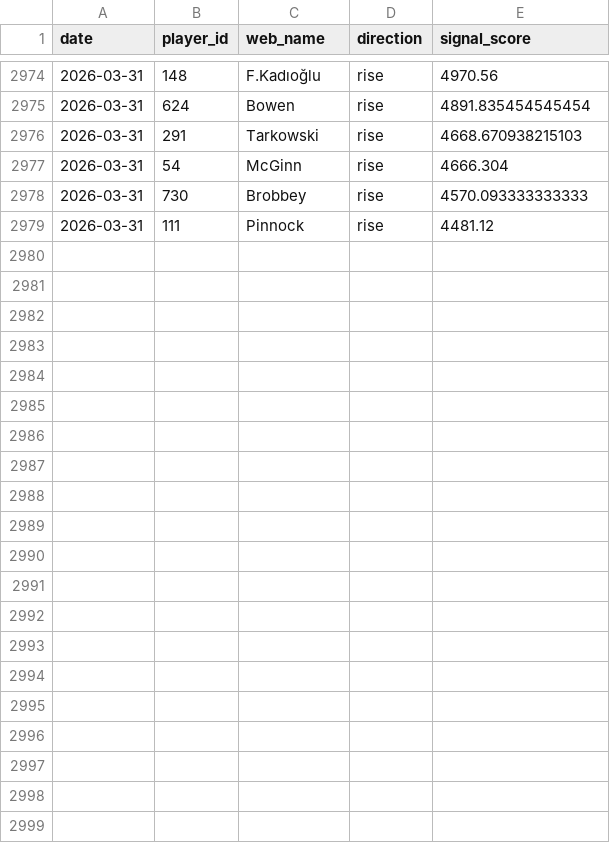
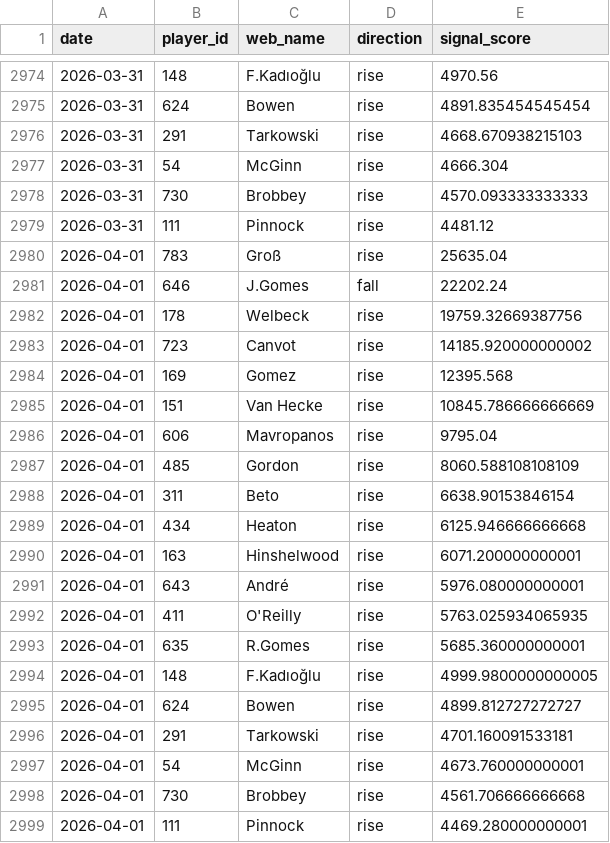
Before and after one commit to dauadaishaya9-lab/Fpl-price-predictor-, a CSV file: data/summary.csv, drawn as a sheet; only a part is shown, gaps mark what is left out; the diff names each change by its address in the sheet, - before the commit and + after, or states it on an @@ line.

```diff
--- a/data/summary.csv
+++ b/data/summary.csv
+row 2980: 2026-04-01 | 783 | Groß | rise | 25635.04
+row 2981: 2026-04-01 | 646 | J.Gomes | fall | 22202.24
+row 2982: 2026-04-01 | 178 | Welbeck | rise | 19759.32669387756
+row 2983: 2026-04-01 | 723 | Canvot | rise | 14185.920000000002
+row 2984: 2026-04-01 | 169 | Gomez | rise | 12395.568
+row 2985: 2026-04-01 | 151 | Van Hecke | rise | 10845.786666666669
+row 2986: 2026-04-01 | 606 | Mavropanos | rise | 9795.04
+row 2987: 2026-04-01 | 485 | Gordon | rise | 8060.588108108109
+row 2988: 2026-04-01 | 311 | Beto | rise | 6638.90153846154
+row 2989: 2026-04-01 | 434 | Heaton | rise | 6125.946666666668
+row 2990: 2026-04-01 | 163 | Hinshelwood | rise | 6071.200000000001
+row 2991: 2026-04-01 | 643 | André | rise | 5976.080000000001
+row 2992: 2026-04-01 | 411 | O'Reilly | rise | 5763.025934065935
+row 2993: 2026-04-01 | 635 | R.Gomes | rise | 5685.360000000001
+row 2994: 2026-04-01 | 148 | F.Kadıoğlu | rise | 4999.9800000000005
+row 2995: 2026-04-01 | 624 | Bowen | rise | 4899.812727272727
+row 2996: 2026-04-01 | 291 | Tarkowski | rise | 4701.160091533181
+row 2997: 2026-04-01 | 54 | McGinn | rise | 4673.760000000001
+row 2998: 2026-04-01 | 730 | Brobbey | rise | 4561.706666666668
+row 2999: 2026-04-01 | 111 | Pinnock | rise | 4469.280000000001
```
Also changed, not shown: data/evaluation.csv, data/last_prices.csv, 4 other files.
